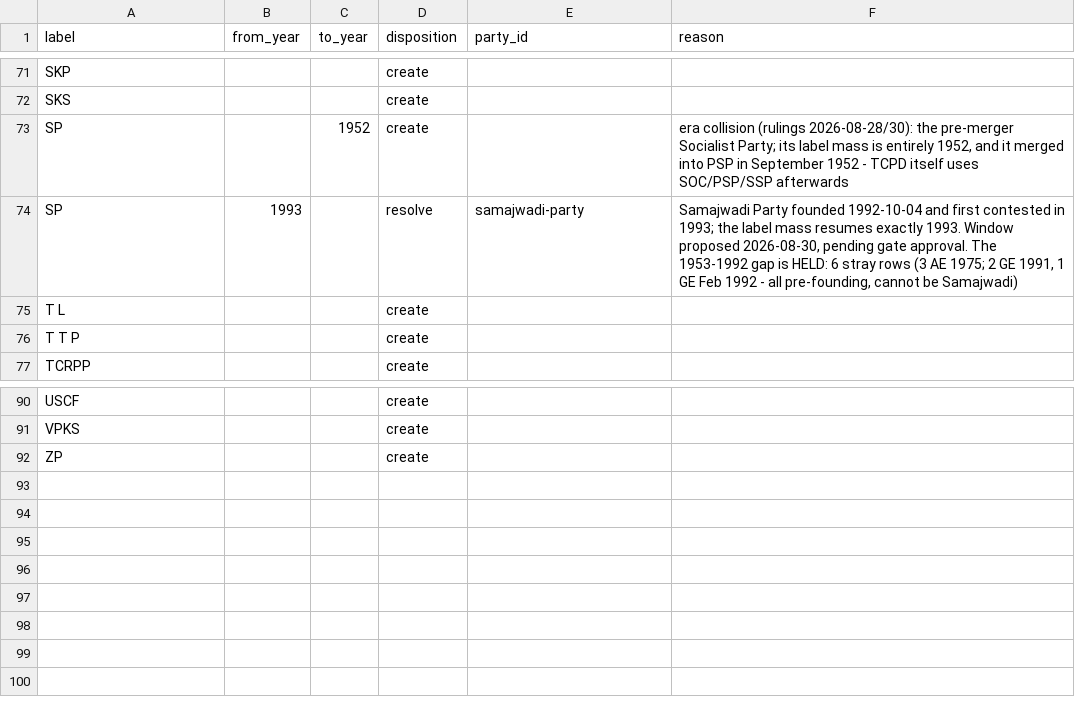
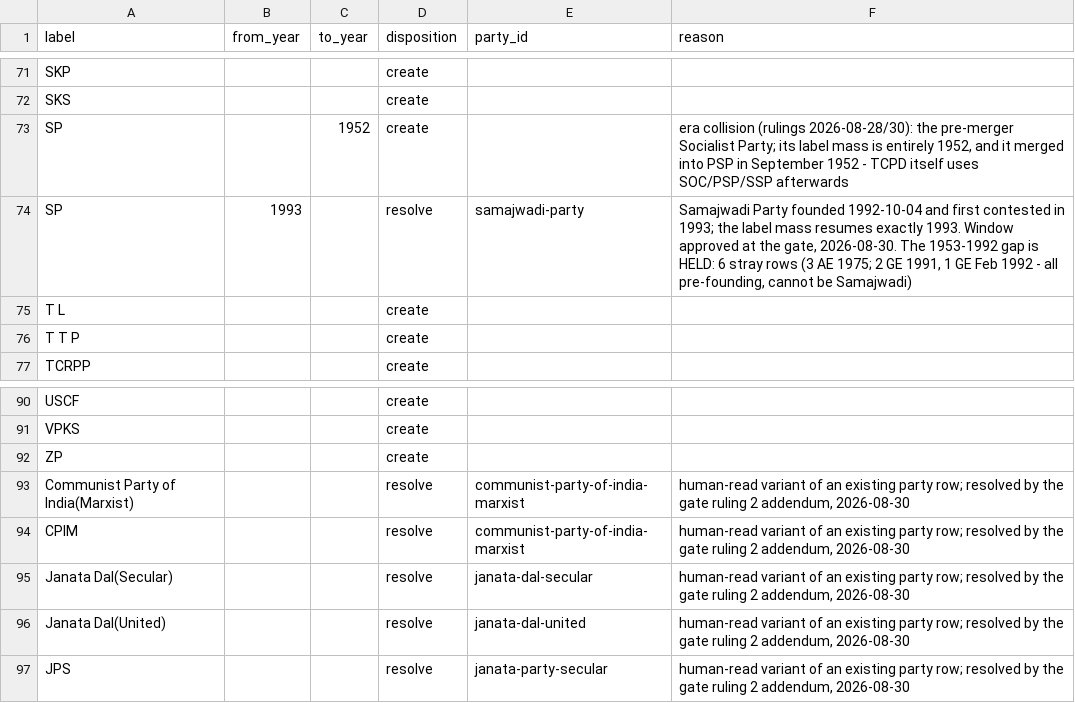
Before and after one commit to neginegineginegi/Aryavarta, a CSV file: data/raw/tcpd/PARTY_RESOLUTIONS.csv, drawn as a sheet; only a part is shown, gaps mark what is left out.

```diff
--- a/data/raw/tcpd/PARTY_RESOLUTIONS.csv
+++ b/data/raw/tcpd/PARTY_RESOLUTIONS.csv
@@ -73,3 +73,3 @@ SKS,,,create,,
 SP,,1952,create,,"era collision (rulings 2026-08-28/30): the pre-merger Socialist Party; its label mass is entirely 1952, and it merged into PSP in September 1952 - TCPD itself uses SOC/PSP/SSP afterwards"
-SP,1993,,resolve,samajwadi-party,"Samajwadi Party founded 1992-10-04 and first contested in 1993; the label mass resumes exactly 1993. Window proposed 2026-08-30, pending gate approval. The 1953-1992 gap is HELD: 6 stray rows (3 AE 1975; 2 GE 1991, 1 GE Feb 1992 - all pre-founding, cannot be Samajwadi)"
+SP,1993,,resolve,samajwadi-party,"Samajwadi Party founded 1992-10-04 and first contested in 1993; the label mass resumes exactly 1993. Window approved at the gate, 2026-08-30. The 1953-1992 gap is HELD: 6 stray rows (3 AE 1975; 2 GE 1991, 1 GE Feb 1992 - all pre-founding, cannot be Samajwadi)"
 T L,,,create,,
@@ -92 +92,6 @@ VPKS,,,create,,
 ZP,,,create,,
+Communist Party of India(Marxist),,,resolve,communist-party-of-india-marxist,"human-read variant of an existing party row; resolved by the gate ruling 2 addendum, 2026-08-30"
+CPIM,,,resolve,communist-party-of-india-marxist,"human-read variant of an existing party row; resolved by the gate ruling 2 addendum, 2026-08-30"
+Janata Dal(Secular),,,resolve,janata-dal-secular,"human-read variant of an existing party row; resolved by the gate ruling 2 addendum, 2026-08-30"
+Janata Dal(United),,,resolve,janata-dal-united,"human-read variant of an existing party row; resolved by the gate ruling 2 addendum, 2026-08-30"
+JPS,,,resolve,janata-party-secular,"human-read variant of an existing party row; resolved by the gate ruling 2 addendum, 2026-08-30"
```
Also changed, not shown: 3 other files.
